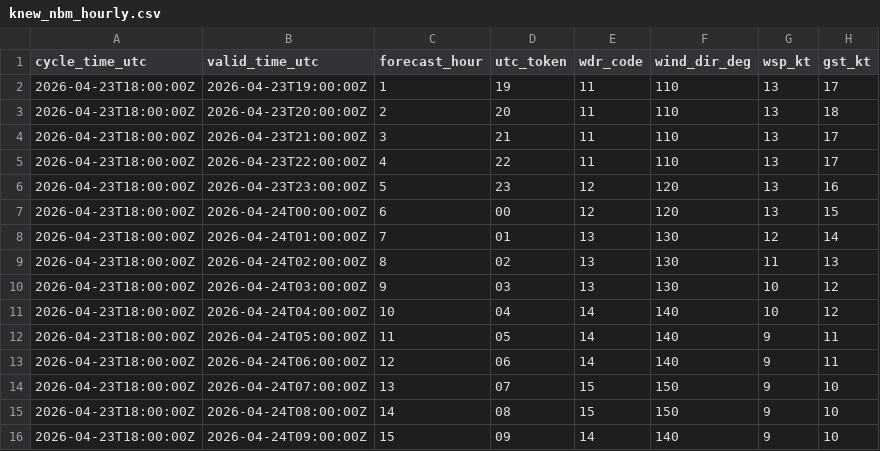
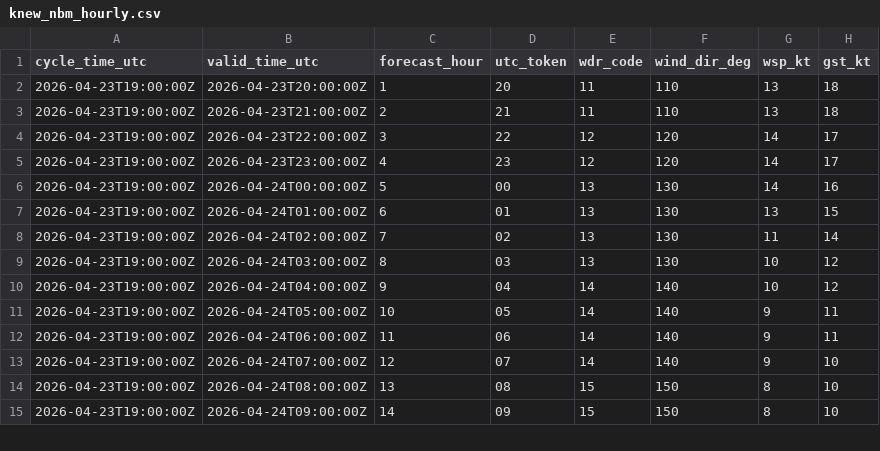
Before and after one commit to mefferso/data-.gitkeep, a CSV file: data/surge_dashboard/knew_nbm_hourly.csv, drawn as a sheet; only a part is shown; the diff covers the shown part only.

```diff
--- a/data/surge_dashboard/knew_nbm_hourly.csv
+++ b/data/surge_dashboard/knew_nbm_hourly.csv
@@ -1,16 +1,15 @@
 cycle_time_utc,valid_time_utc,forecast_hour,utc_token,wdr_code,wind_dir_deg,wsp_kt,gst_kt
-2026-04-23T18:00:00Z,2026-04-23T19:00:00Z,1,19,11,110,13,17
-2026-04-23T18:00:00Z,2026-04-23T20:00:00Z,2,20,11,110,13,18
-2026-04-23T18:00:00Z,2026-04-23T21:00:00Z,3,21,11,110,13,17
-2026-04-23T18:00:00Z,2026-04-23T22:00:00Z,4,22,11,110,13,17
-2026-04-23T18:00:00Z,2026-04-23T23:00:00Z,5,23,12,120,13,16
-2026-04-23T18:00:00Z,2026-04-24T00:00:00Z,6,00,12,120,13,15
-2026-04-23T18:00:00Z,2026-04-24T01:00:00Z,7,01,13,130,12,14
-2026-04-23T18:00:00Z,2026-04-24T02:00:00Z,8,02,13,130,11,13
-2026-04-23T18:00:00Z,2026-04-24T03:00:00Z,9,03,13,130,10,12
-2026-04-23T18:00:00Z,2026-04-24T04:00:00Z,10,04,14,140,10,12
-2026-04-23T18:00:00Z,2026-04-24T05:00:00Z,11,05,14,140,9,11
-2026-04-23T18:00:00Z,2026-04-24T06:00:00Z,12,06,14,140,9,11
-2026-04-23T18:00:00Z,2026-04-24T07:00:00Z,13,07,15,150,9,10
-2026-04-23T18:00:00Z,2026-04-24T08:00:00Z,14,08,15,150,9,10
-2026-04-23T18:00:00Z,2026-04-24T09:00:00Z,15,09,14,140,9,10
+2026-04-23T19:00:00Z,2026-04-23T20:00:00Z,1,20,11,110,13,18
+2026-04-23T19:00:00Z,2026-04-23T21:00:00Z,2,21,11,110,13,18
+2026-04-23T19:00:00Z,2026-04-23T22:00:00Z,3,22,12,120,14,17
+2026-04-23T19:00:00Z,2026-04-23T23:00:00Z,4,23,12,120,14,17
+2026-04-23T19:00:00Z,2026-04-24T00:00:00Z,5,00,13,130,14,16
+2026-04-23T19:00:00Z,2026-04-24T01:00:00Z,6,01,13,130,13,15
+2026-04-23T19:00:00Z,2026-04-24T02:00:00Z,7,02,13,130,11,14
+2026-04-23T19:00:00Z,2026-04-24T03:00:00Z,8,03,13,130,10,12
+2026-04-23T19:00:00Z,2026-04-24T04:00:00Z,9,04,14,140,10,12
+2026-04-23T19:00:00Z,2026-04-24T05:00:00Z,10,05,14,140,9,11
+2026-04-23T19:00:00Z,2026-04-24T06:00:00Z,11,06,14,140,9,11
+2026-04-23T19:00:00Z,2026-04-24T07:00:00Z,12,07,14,140,9,10
+2026-04-23T19:00:00Z,2026-04-24T08:00:00Z,13,08,15,150,8,10
+2026-04-23T19:00:00Z,2026-04-24T09:00:00Z,14,09,15,150,8,10
```
Also changed, not shown: 1 added row and 25 edited cells elsewhere in this file, 3 other files.
